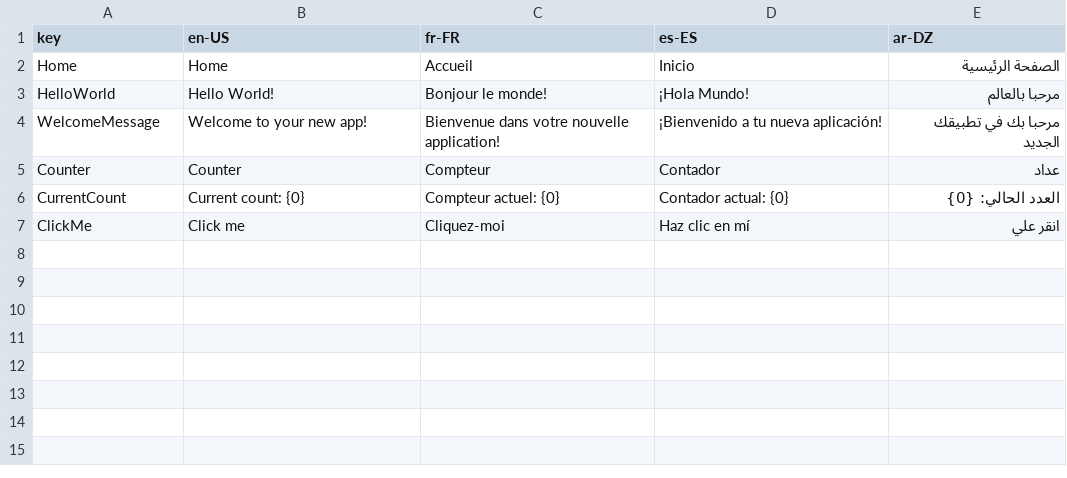
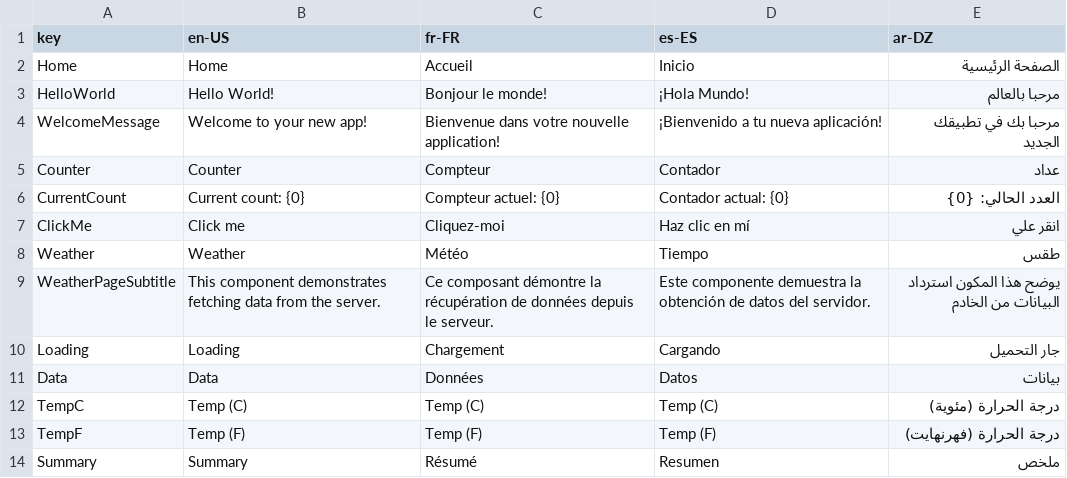
Before and after one commit to ibrahimhaouari/DotLocz, a CSV file: src/DotLocz.Demo/Pages/PagesResources.loc.csv, drawn as a sheet; the diff names each change by its address in the sheet, - before the commit and + after, or states it on an @@ line.

Commit message:
Add weather localization support and update Weather page

```diff
--- a/src/DotLocz.Demo/Pages/PagesResources.loc.csv
+++ b/src/DotLocz.Demo/Pages/PagesResources.loc.csv
+row 8: Weather | Weather | Météo | Tiempo | طقس
+row 9: WeatherPageSubtitle | This component demonstrates fetching data from the server. | Ce composant démontre la récupération de données depuis le serveur. | Este componente demuestra la obtención de datos del servidor. | يوضح هذا المكون استرداد البيانات من الخادم
+row 10: Loading | Loading | Chargement | Cargando | جار التحميل
+row 11: Data | Data | Données | Datos | بيانات
+row 12: TempC | Temp (C) | Temp (C) | Temp (C) | درجة الحرارة (مئوية)
+row 13: TempF | Temp (F) | Temp (F) | Temp (F) | درجة الحرارة (فهرنهايت)
+row 14: Summary | Summary | Résumé | Resumen | ملخص
```
Also changed, not shown: 6 other files.
